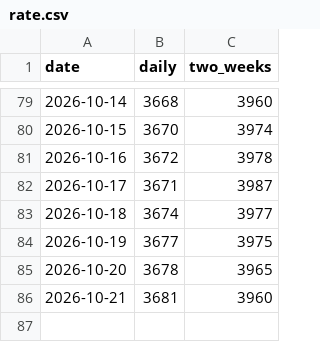
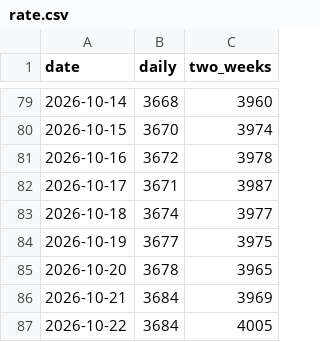
Before and after one commit to kaz9120/himawari-rs, a CSV file: rate.csv, drawn as a sheet; only a part is shown, gaps mark what is left out.

```diff
--- a/rate.csv
+++ b/rate.csv
@@ -85,2 +85,3 @@ date,daily,two_weeks
 2026-10-20,3678,3965
-2026-10-21,3681,3960
+2026-10-21,3684,3969
+2026-10-22,3684,4005
```
Also changed, not shown: 1 other file.
